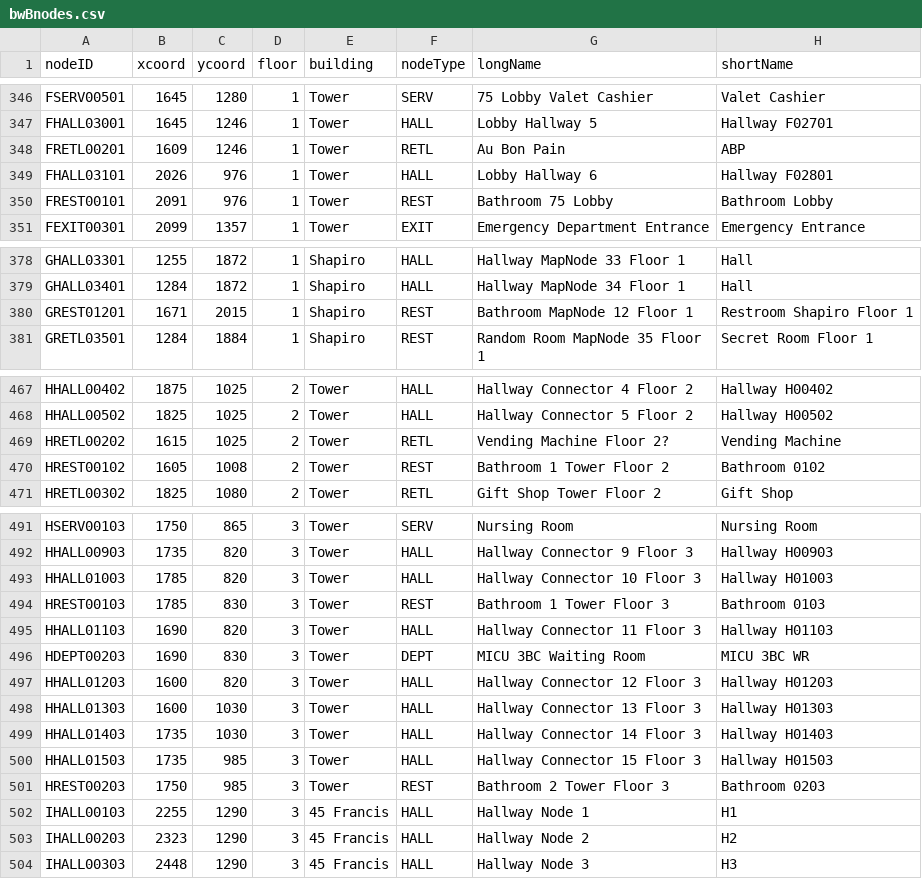
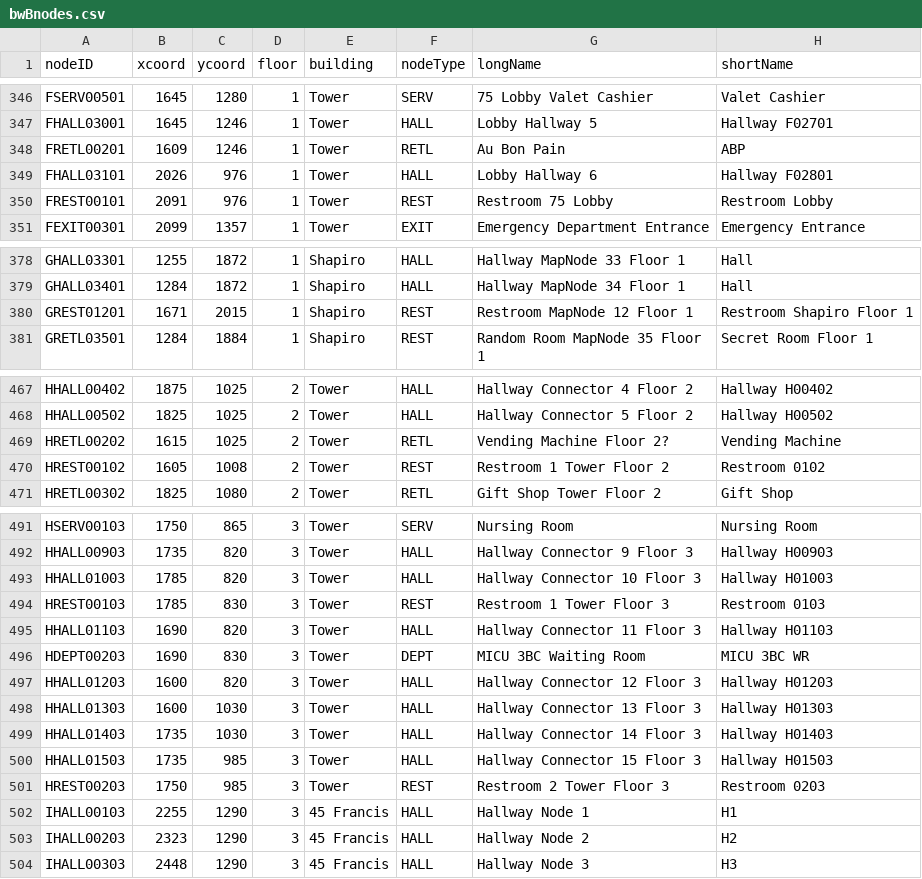
Before and after one commit to T-Goon/Brigham-and-Womans-Path-Finding-App, a CSV file: src/main/resources/edu/wpi/cs3733/D21/teamB/csvFiles/bwBnodes.csv, drawn as a sheet; only a part is shown, gaps mark what is left out.

Commit message:
renamed bathroom to restroom

```diff
--- a/src/main/resources/edu/wpi/cs3733/D21/teamB/csvFiles/bwBnodes.csv
+++ b/src/main/resources/edu/wpi/cs3733/D21/teamB/csvFiles/bwBnodes.csv
@@ -349,3 +349,3 @@ FRETL00201,1609,1246,1,Tower,RETL,Au Bon Pain,ABP
 FHALL03101,2026,976,1,Tower,HALL,Lobby Hallway 6,Hallway F02801
-FREST00101,2091,976,1,Tower,REST,Bathroom 75 Lobby,Bathroom Lobby
+FREST00101,2091,976,1,Tower,REST,Restroom 75 Lobby,Restroom Lobby
 FEXIT00301,2099,1357,1,Tower,EXIT,Emergency Department Entrance,Emergency Entrance
@@ -379,3 +379,3 @@ GHALL03301,1255,1872,1,Shapiro,HALL,Hallway MapNode 33 Floor 1,Hall
 GHALL03401,1284,1872,1,Shapiro,HALL,Hallway MapNode 34 Floor 1,Hall
-GREST01201,1671,2015,1,Shapiro,REST,Bathroom MapNode 12 Floor 1,Restroom Shapiro Floor 1
+GREST01201,1671,2015,1,Shapiro,REST,Restroom MapNode 12 Floor 1,Restroom Shapiro Floor 1
 GRETL03501,1284,1884,1,Shapiro,REST,Random Room MapNode 35 Floor 1,Secret Room Floor 1
@@ -469,3 +469,3 @@ HHALL00502,1825,1025,2,Tower,HALL,Hallway Connector 5 Floor 2,Hallway H00502
 HRETL00202,1615,1025,2,Tower,RETL,Vending Machine Floor 2?,Vending Machine
-HREST00102,1605,1008,2,Tower,REST,Bathroom 1 Tower Floor 2,Bathroom 0102
+HREST00102,1605,1008,2,Tower,REST,Restroom 1 Tower Floor 2,Restroom 0102
 HRETL00302,1825,1080,2,Tower,RETL,Gift Shop Tower Floor 2,Gift Shop
@@ -493,3 +493,3 @@ HHALL00903,1735,820,3,Tower,HALL,Hallway Connector 9 Floor 3,Hallway H00903
 HHALL01003,1785,820,3,Tower,HALL,Hallway Connector 10 Floor 3,Hallway H01003
-HREST00103,1785,830,3,Tower,REST,Bathroom 1 Tower Floor 3,Bathroom 0103
+HREST00103,1785,830,3,Tower,REST,Restroom 1 Tower Floor 3,Restroom 0103
 HHALL01103,1690,820,3,Tower,HALL,Hallway Connector 11 Floor 3,Hallway H01103
@@ -500,3 +500,3 @@ HHALL01403,1735,1030,3,Tower,HALL,Hallway Connector 14 Floor 3,Hallway H01403
 HHALL01503,1735,985,3,Tower,HALL,Hallway Connector 15 Floor 3,Hallway H01503
-HREST00203,1750,985,3,Tower,REST,Bathroom 2 Tower Floor 3,Bathroom 0203
+HREST00203,1750,985,3,Tower,REST,Restroom 2 Tower Floor 3,Restroom 0203
 IHALL00103,2255,1290,3,45 Francis,HALL,Hallway Node 1,H1
```
